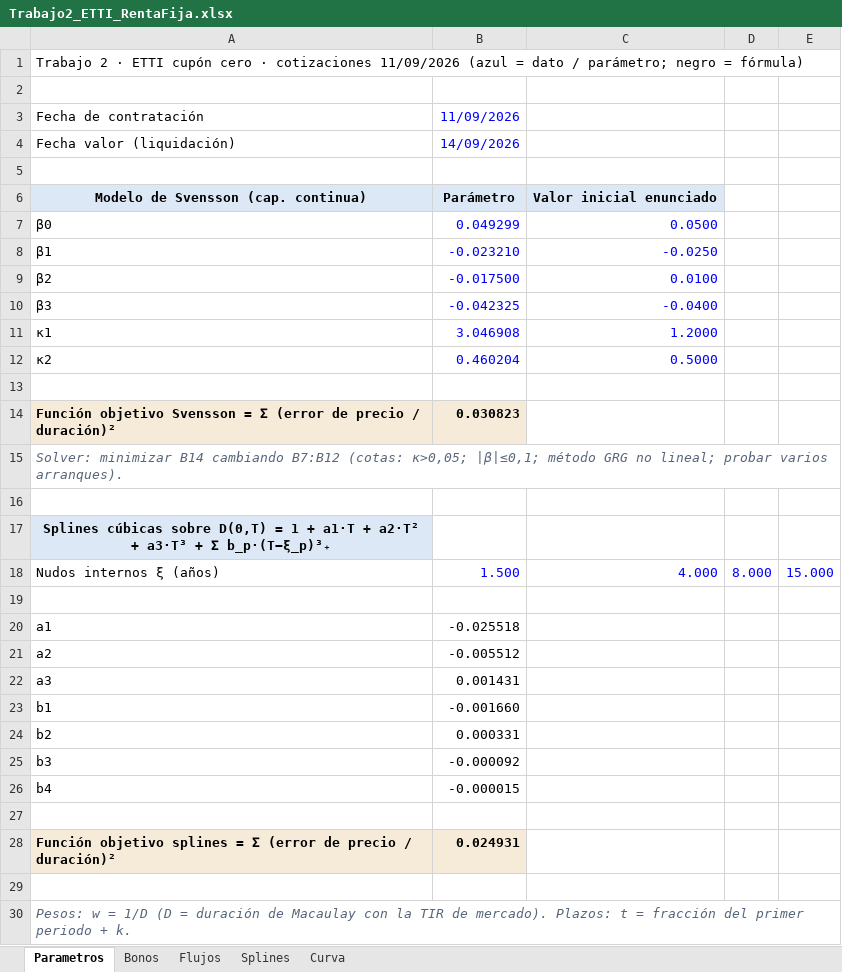
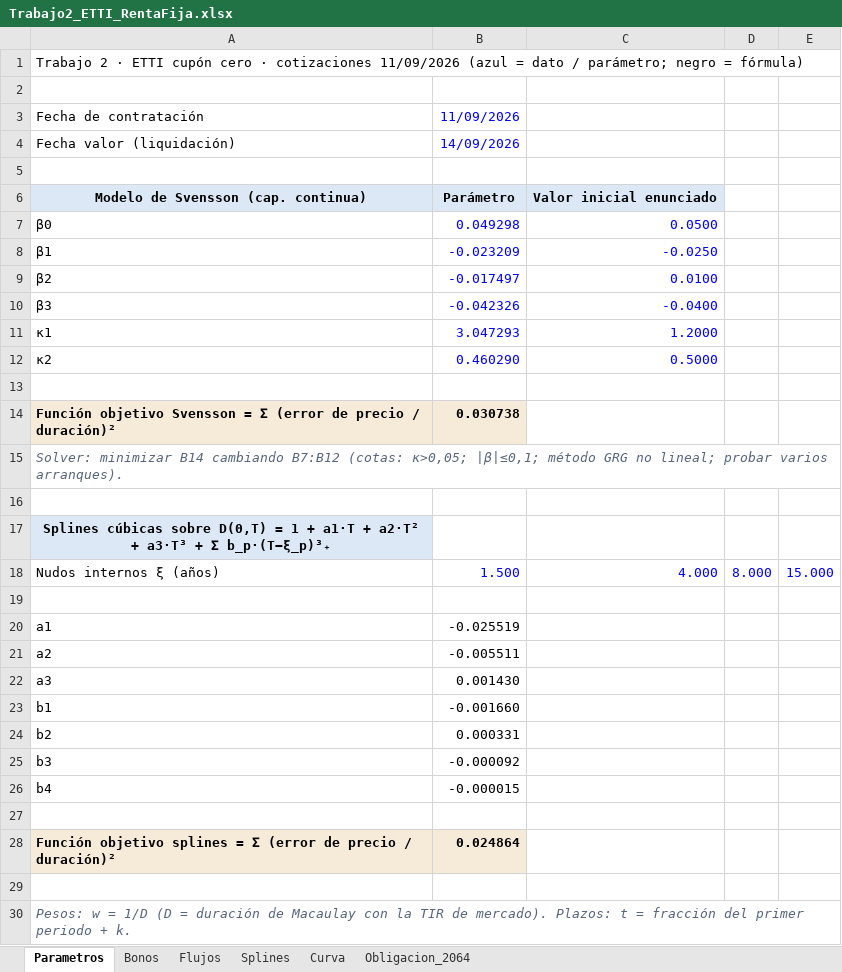
Before and after one commit to LuizLuzuriaga/Gedankenpalast, an Excel workbook: Fundacion/guias/renta_fija_trabajos/Trabajo2_ETTI_RentaFija.xlsx, sheet Parametros, drawn as a sheet; values as stored, in another font and other column widths than the file's, no borders; the diff names each change by its address in the sheet, - before the commit and + after, or states it on an @@ line.

```diff
--- a/Fundacion/guias/renta_fija_trabajos/Trabajo2_ETTI_RentaFija.xlsx (sheet Parametros)
+++ b/Fundacion/guias/renta_fija_trabajos/Trabajo2_ETTI_RentaFija.xlsx (sheet Parametros)
+sheet tab: Obligacion_2064
-B7: 0.049299
+B7: 0.049298
-B8: -0.023210
+B8: -0.023209
-B9: -0.017500
+B9: -0.017497
-B10: -0.042325
+B10: -0.042326
-B11: 3.046908
+B11: 3.047293
-B12: 0.460204
+B12: 0.460290
-B14: 0.030823
+B14: 0.030738
-B20: -0.025518
+B20: -0.025519
-B21: -0.005512
+B21: -0.005511
-B22: 0.001431
+B22: 0.001430
-B28: 0.024931
+B28: 0.024864
```
Also changed, not shown: sheet Flujos, sheet Bonos, sheet Curva, sheet Splines, charts or pictures, 9 other files.
